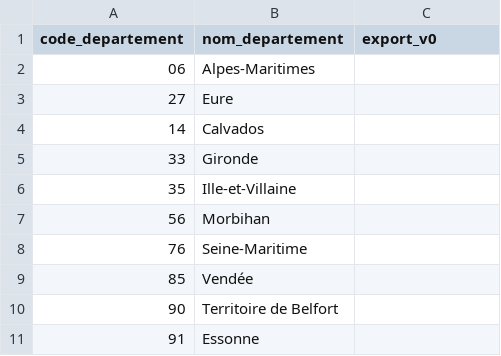
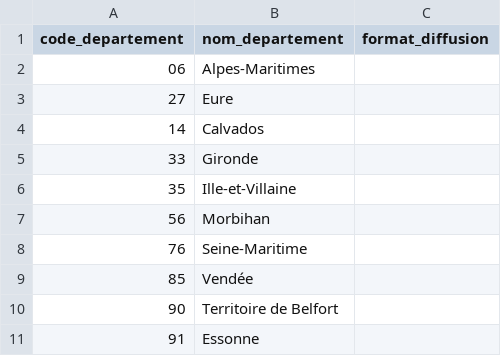
Before and after one commit to ban-archive/donnees-initiales-2018, a CSV file: departements.csv, drawn as a sheet.

Commit message:
Update departements.csv

```diff
--- a/departements.csv
+++ b/departements.csv
@@ -1,2 +1,2 @@
-code_departement,nom_departement,export_v0
+code_departement,nom_departement,format_diffusion
 06,Alpes-Maritimes,
```
